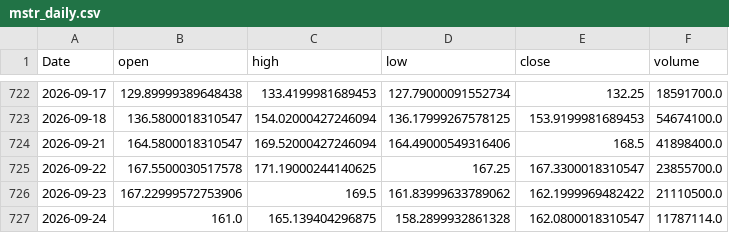
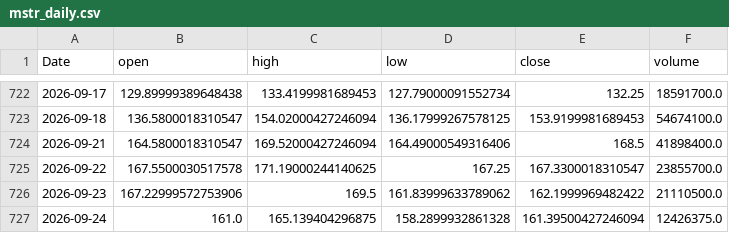
Before and after one commit to yoursprerit/btc-range-model, a CSV file: data/backtest/mstr_daily.csv, drawn as a sheet; only a part is shown, gaps mark what is left out.

```diff
--- a/data/backtest/mstr_daily.csv
+++ b/data/backtest/mstr_daily.csv
@@ -726,2 +726,2 @@ Date,open,high,low,close,volume
 2026-09-23,167.22999572753906,169.5,161.83999633789062,162.1999969482422,21110500.0
-2026-09-24,161.0,165.139404296875,158.2899932861328,162.0800018310547,11787114.0
+2026-09-24,161.0,165.139404296875,158.2899932861328,161.39500427246094,12426375.0
```
Also changed, not shown: data/backtest/mstu_daily.csv, data/backtest/raw_features_daily.csv, 1 other file.
